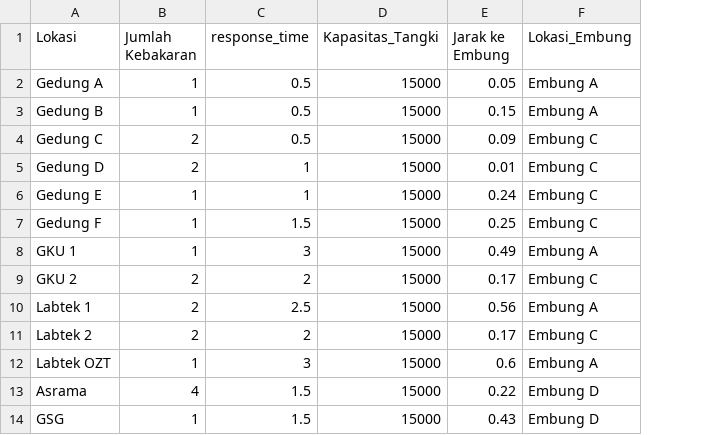
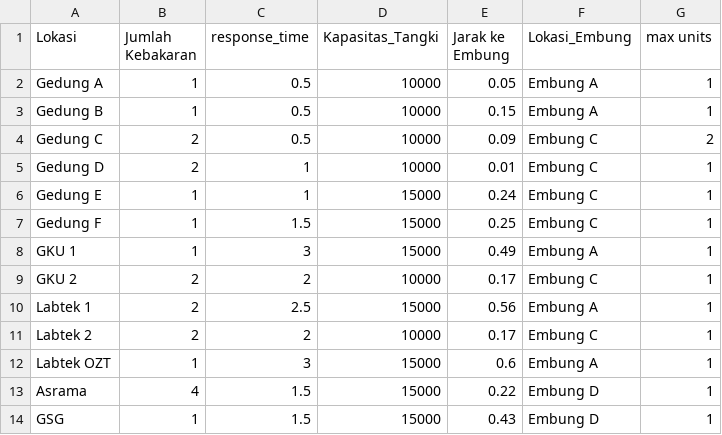
Before and after one commit to putriandniii/Lokasi-Optimal-Mobil-Damkar, a CSV file: Lokasi Optimal.csv, drawn as a sheet; the diff names each change by its address in the sheet, - before the commit and + after, or states it on an @@ line.

Commit message:
Add files via upload

```diff
--- a/Lokasi Optimal.csv
+++ b/Lokasi Optimal.csv
+column G (max units), rows 2-14: 1 | 1 | 2 | 1 | 1 | 1 | 1 | 1 | 1 | 1 | 1 | 1 | 1
-D2:D5 (Kapasitas_Tangki): 15000
+D2:D5 (Kapasitas_Tangki): 10000
-D9 (Kapasitas_Tangki): 15000
+D9 (Kapasitas_Tangki): 10000
-D11 (Kapasitas_Tangki): 15000
+D11 (Kapasitas_Tangki): 10000
```
